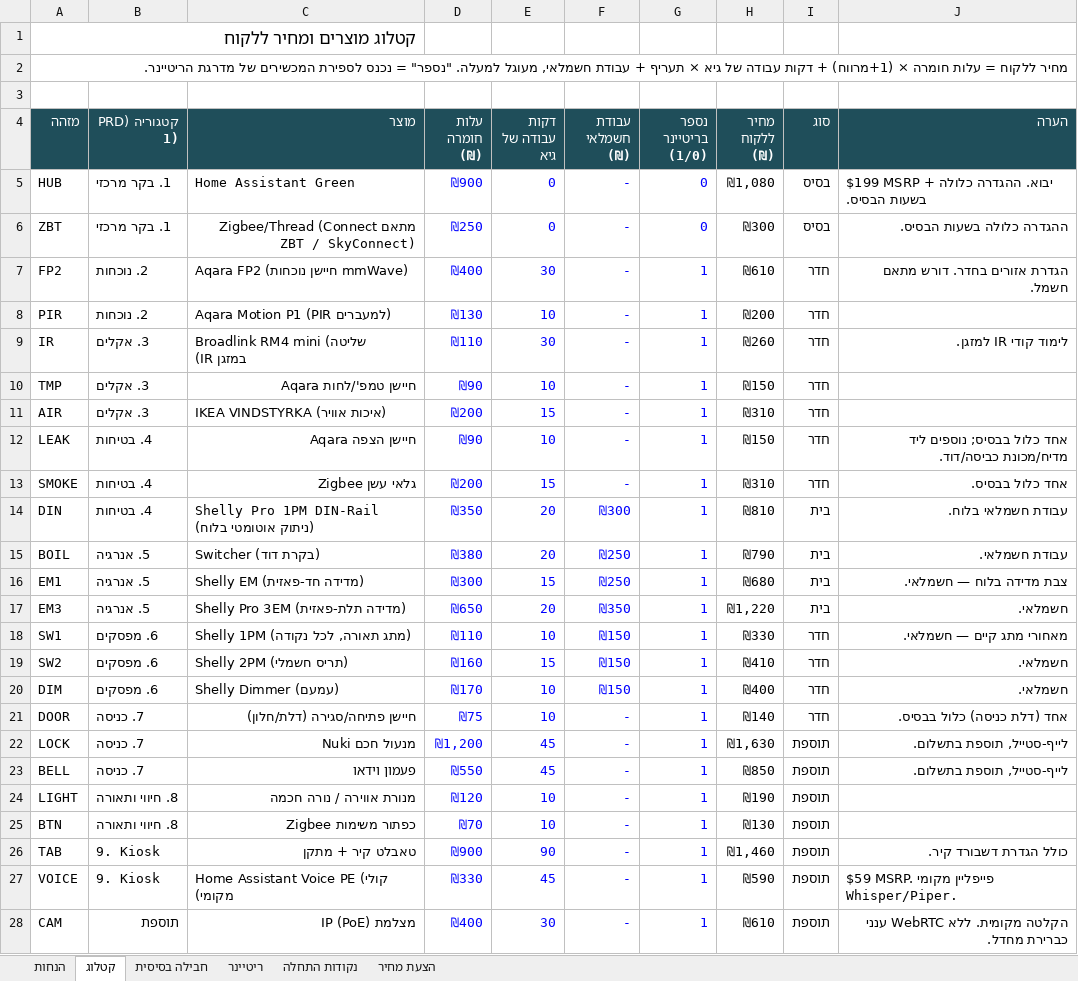
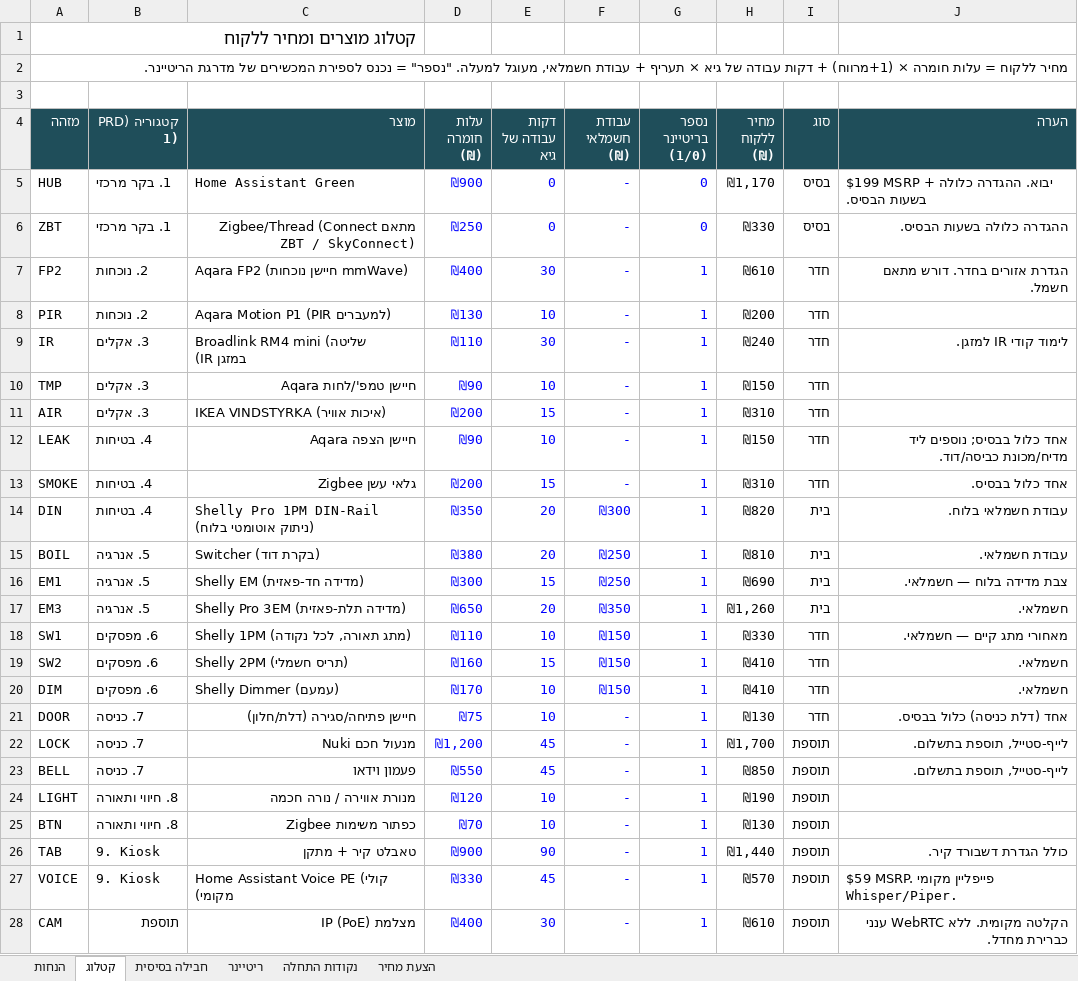
Before and after one commit to guycohen85/smart-home, an Excel workbook: pricing/OneHome_pricing_model.xlsx, sheet קטלוג, drawn as a sheet; values as stored, in another font and other column widths than the file's, no borders; the diff names each change by its address in the sheet, - before the commit and + after, or states it on an @@ line.

```diff
--- a/pricing/OneHome_pricing_model.xlsx (sheet קטלוג)
+++ b/pricing/OneHome_pricing_model.xlsx (sheet קטלוג)
-H5 (מחיר ללקוח (₪)): ₪1,080
+H5 (מחיר ללקוח (₪)): ₪1,170
-H6 (מחיר ללקוח (₪)): ₪300
+H6 (מחיר ללקוח (₪)): ₪330
-H9 (מחיר ללקוח (₪)): ₪260
+H9 (מחיר ללקוח (₪)): ₪240
-H14 (מחיר ללקוח (₪)): ₪810
+H14 (מחיר ללקוח (₪)): ₪820
-H15 (מחיר ללקוח (₪)): ₪790
+H15 (מחיר ללקוח (₪)): ₪810
-H16 (מחיר ללקוח (₪)): ₪680
+H16 (מחיר ללקוח (₪)): ₪690
-H17 (מחיר ללקוח (₪)): ₪1,220
+H17 (מחיר ללקוח (₪)): ₪1,260
-H20 (מחיר ללקוח (₪)): ₪400
+H20 (מחיר ללקוח (₪)): ₪410
-H21 (מחיר ללקוח (₪)): ₪140
+H21 (מחיר ללקוח (₪)): ₪130
-H22 (מחיר ללקוח (₪)): ₪1,630
+H22 (מחיר ללקוח (₪)): ₪1,700
-H26 (מחיר ללקוח (₪)): ₪1,460
+H26 (מחיר ללקוח (₪)): ₪1,440
-H27 (מחיר ללקוח (₪)): ₪590
+H27 (מחיר ללקוח (₪)): ₪570
```
Also changed, not shown: sheet נקודות התחלה, sheet חבילה בסיסית, sheet הנחות, sheet הצעת מחיר, 6 other files.
